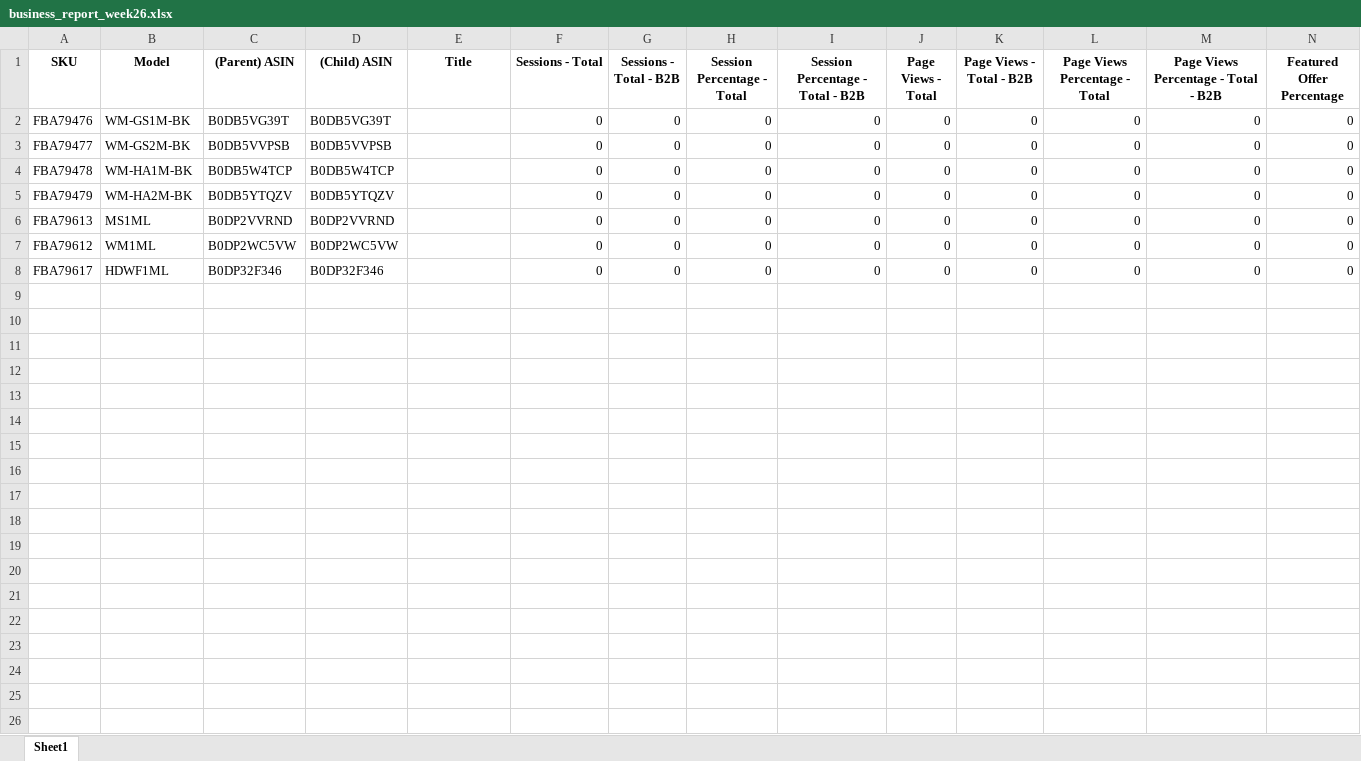
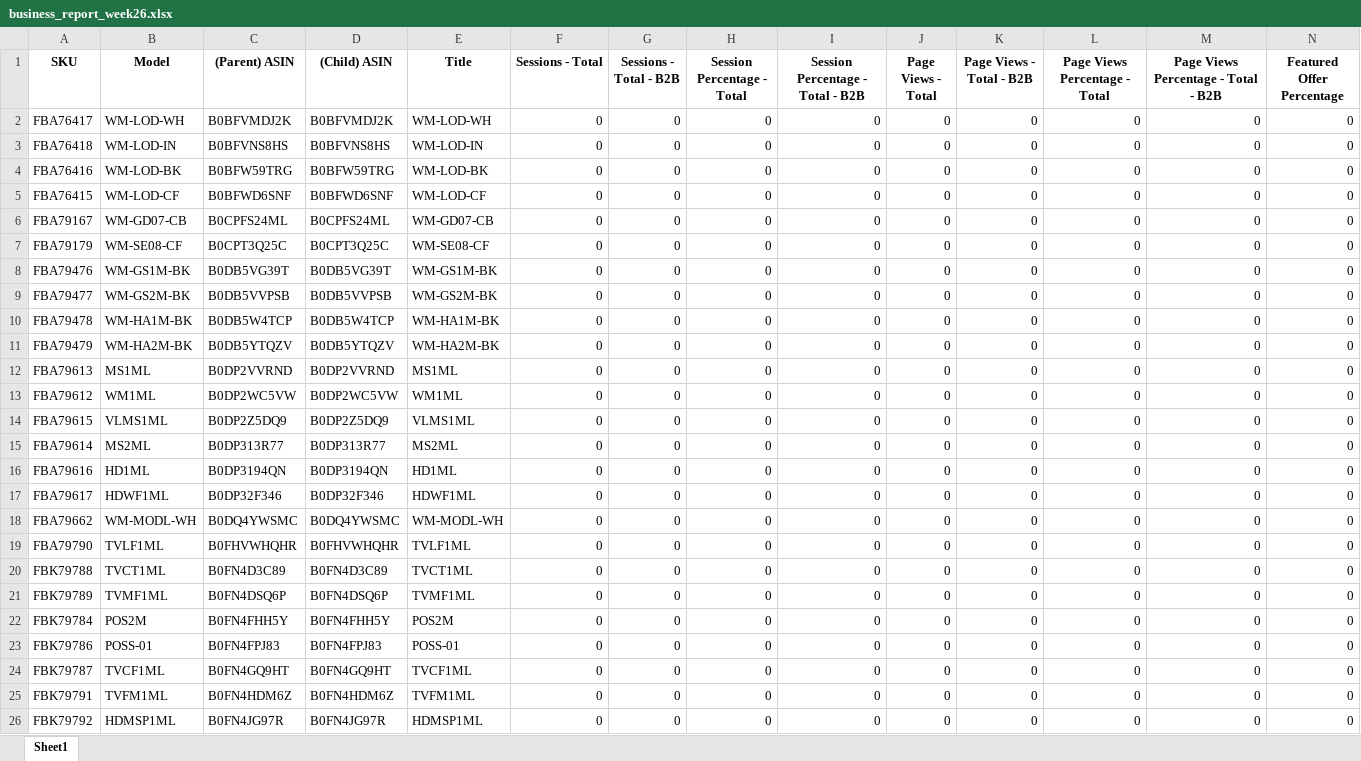
Before and after one commit to nitesh-lang/weekly-dashboard-fastapi, an Excel workbook: data/ams_weekly_data/White_Mulberry/business_report_week26.xlsx, sheet Sheet1, drawn as a sheet; only a part is shown; values as stored, in another font and other column widths than the file's, no borders; addresses are those after the commit; rows hold the shown columns only; the diff names each change by its address in the sheet, - before the commit and + after, or states it on an @@ line.

```diff
--- a/data/ams_weekly_data/White_Mulberry/business_report_week26.xlsx (sheet Sheet1)
+++ b/data/ams_weekly_data/White_Mulberry/business_report_week26.xlsx (sheet Sheet1)
+row 2: FBA76417 | WM-LOD-WH | B0BFVMDJ2K | B0BFVMDJ2K | WM-LOD-WH | 0 | 0 | 0 | 0 | 0 | 0 | 0 | 0 | 0
+row 3: FBA76418 | WM-LOD-IN | B0BFVNS8HS | B0BFVNS8HS | WM-LOD-IN | 0 | 0 | 0 | 0 | 0 | 0 | 0 | 0 | 0
+row 4: FBA76416 | WM-LOD-BK | B0BFW59TRG | B0BFW59TRG | WM-LOD-BK | 0 | 0 | 0 | 0 | 0 | 0 | 0 | 0 | 0
+row 5: FBA76415 | WM-LOD-CF | B0BFWD6SNF | B0BFWD6SNF | WM-LOD-CF | 0 | 0 | 0 | 0 | 0 | 0 | 0 | 0 | 0
+row 6: FBA79167 | WM-GD07-CB | B0CPFS24ML | B0CPFS24ML | WM-GD07-CB | 0 | 0 | 0 | 0 | 0 | 0 | 0 | 0 | 0
+row 7: FBA79179 | WM-SE08-CF | B0CPT3Q25C | B0CPT3Q25C | WM-SE08-CF | 0 | 0 | 0 | 0 | 0 | 0 | 0 | 0 | 0
-E8 (Title): (empty)
+E8 (Title): WM-GS1M-BK
-E9 (Title): (empty)
+E9 (Title): WM-GS2M-BK
-E10 (Title): (empty)
+E10 (Title): WM-HA1M-BK
-E11 (Title): (empty)
+E11 (Title): WM-HA2M-BK
-E12 (Title): (empty)
+E12 (Title): MS1ML
-E13 (Title): (empty)
+E13 (Title): WM1ML
+row 14: FBA79615 | VLMS1ML | B0DP2Z5DQ9 | B0DP2Z5DQ9 | VLMS1ML | 0 | 0 | 0 | 0 | 0 | 0 | 0 | 0 | 0
+row 15: FBA79614 | MS2ML | B0DP313R77 | B0DP313R77 | MS2ML | 0 | 0 | 0 | 0 | 0 | 0 | 0 | 0 | 0
+row 16: FBA79616 | HD1ML | B0DP3194QN | B0DP3194QN | HD1ML | 0 | 0 | 0 | 0 | 0 | 0 | 0 | 0 | 0
-E17 (Title): (empty)
+E17 (Title): HDWF1ML
+row 18: FBA79662 | WM-MODL-WH | B0DQ4YWSMC | B0DQ4YWSMC | WM-MODL-WH | 0 | 0 | 0 | 0 | 0 | 0 | 0 | 0 | 0
+row 19: FBA79790 | TVLF1ML | B0FHVWHQHR | B0FHVWHQHR | TVLF1ML | 0 | 0 | 0 | 0 | 0 | 0 | 0 | 0 | 0
+row 20: FBK79788 | TVCT1ML | B0FN4D3C89 | B0FN4D3C89 | TVCT1ML | 0 | 0 | 0 | 0 | 0 | 0 | 0 | 0 | 0
+row 21: FBK79789 | TVMF1ML | B0FN4DSQ6P | B0FN4DSQ6P | TVMF1ML | 0 | 0 | 0 | 0 | 0 | 0 | 0 | 0 | 0
+row 22: FBK79784 | POS2M | B0FN4FHH5Y | B0FN4FHH5Y | POS2M | 0 | 0 | 0 | 0 | 0 | 0 | 0 | 0 | 0
+row 23: FBK79786 | POSS-01 | B0FN4FPJ83 | B0FN4FPJ83 | POSS-01 | 0 | 0 | 0 | 0 | 0 | 0 | 0 | 0 | 0
+row 24: FBK79787 | TVCF1ML | B0FN4GQ9HT | B0FN4GQ9HT | TVCF1ML | 0 | 0 | 0 | 0 | 0 | 0 | 0 | 0 | 0
+row 25: FBK79791 | TVFM1ML | B0FN4HDM6Z | B0FN4HDM6Z | TVFM1ML | 0 | 0 | 0 | 0 | 0 | 0 | 0 | 0 | 0
+row 26: FBK79792 | HDMSP1ML | B0FN4JG97R | B0FN4JG97R | HDMSP1ML | 0 | 0 | 0 | 0 | 0 | 0 | 0 | 0 | 0
```
Also changed, not shown: data/ams_weekly_data/Audio_Array/business_report_week26.xlsx, data/ams_weekly_data/Tonor/business_report_week26.xlsx, 6 other files.
